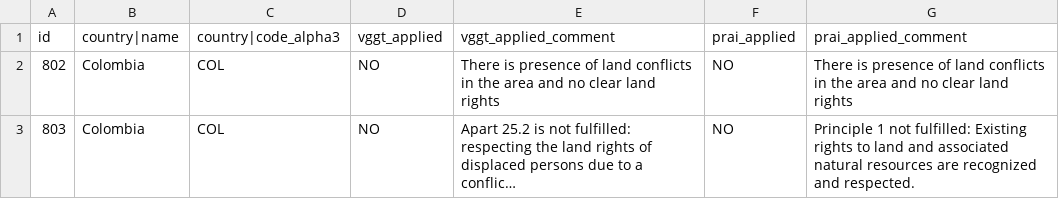
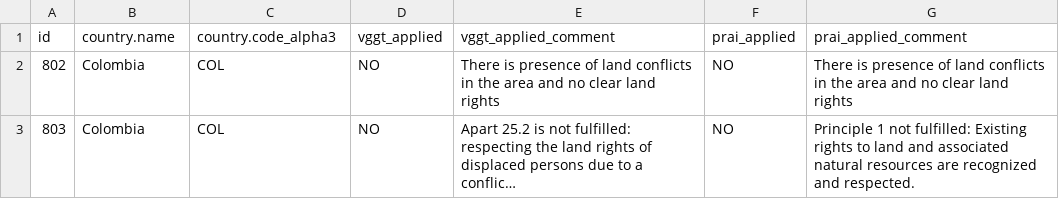
Before and after one commit to truk70/json2csv, a CSV file: prai_set.csv, drawn as a sheet; only a part is shown; long unchanged cells end in ….

```diff
--- a/prai_set.csv
+++ b/prai_set.csv
@@ -1,2 +1,2 @@
-id,country|name,country|code_alpha3,vggt_applied,vggt_applied_comment,prai_applied,prai_applied_comment
+id,country.name,country.code_alpha3,vggt_applied,vggt_applied_comment,prai_applied,prai_applied_comment
 802,Colombia,COL,NO,There is presence of land conflicts in the area and no clear land rights,NO,There is presence of land conflicts in the area and no clear land rights
```
Also changed, not shown: 1 other file.
